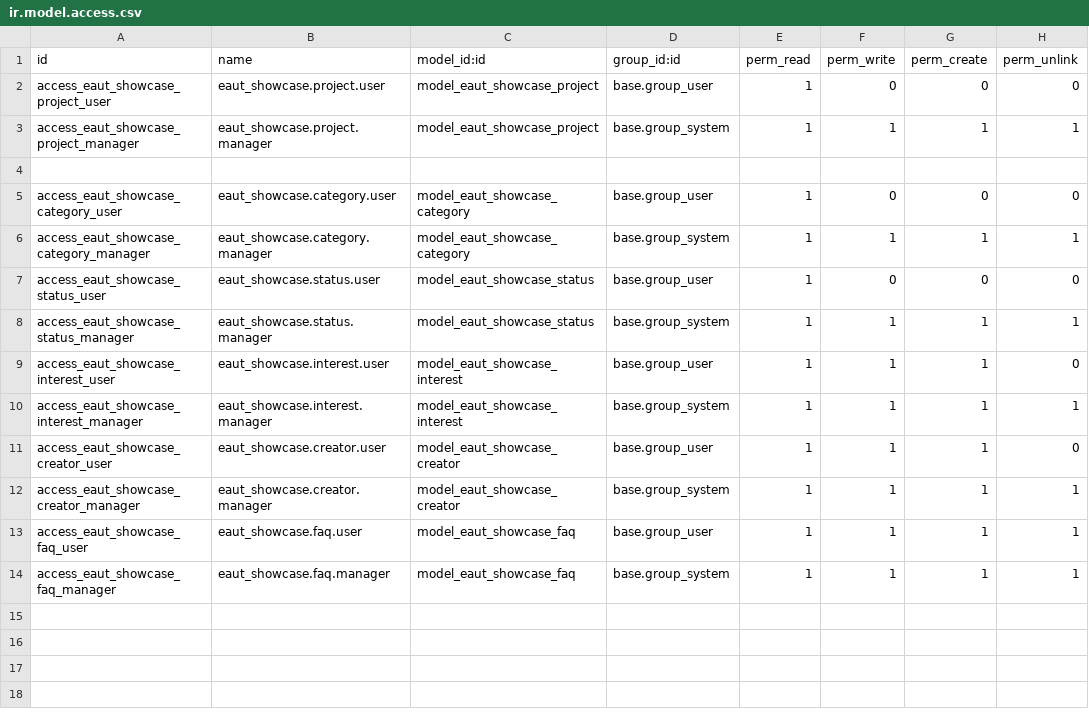
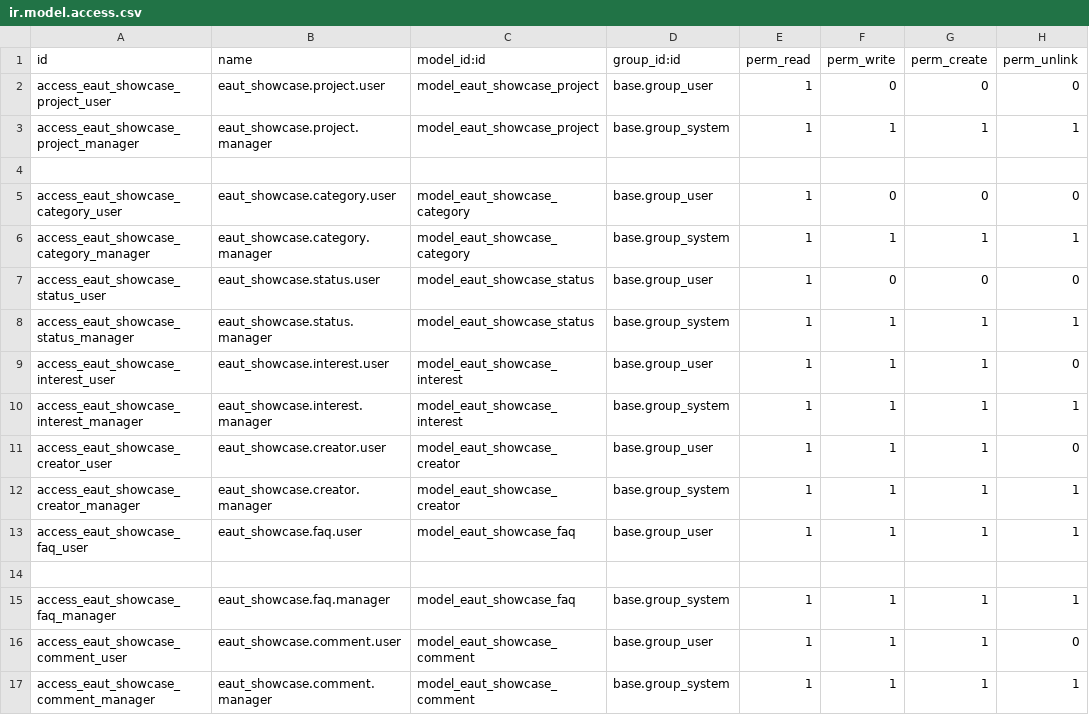
Before and after one commit to trunggdungg/eaut_showcase_git, a CSV file: security/ir.model.access.csv, drawn as a sheet; the diff names each change by its address in the sheet, - before the commit and + after, or states it on an @@ line.

Commit message:
feat: add comments functionality to showcase projects

```diff
--- a/security/ir.model.access.csv
+++ b/security/ir.model.access.csv
+row 14: (empty)
+row 16: access_eaut_showcase_comment_user | eaut_showcase.comment.user | model_eaut_showcase_comment | base.group_user | 1 | 1 | 1 | 0
+row 17: access_eaut_showcase_comment_manager | eaut_showcase.comment.manager | model_eaut_showcase_comment | base.group_system | 1 | 1 | 1 | 1
```
Also changed, not shown: 16 other files.
